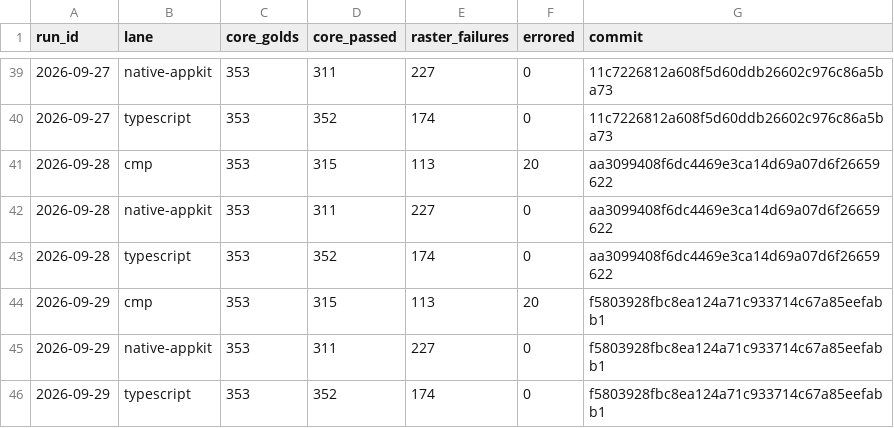
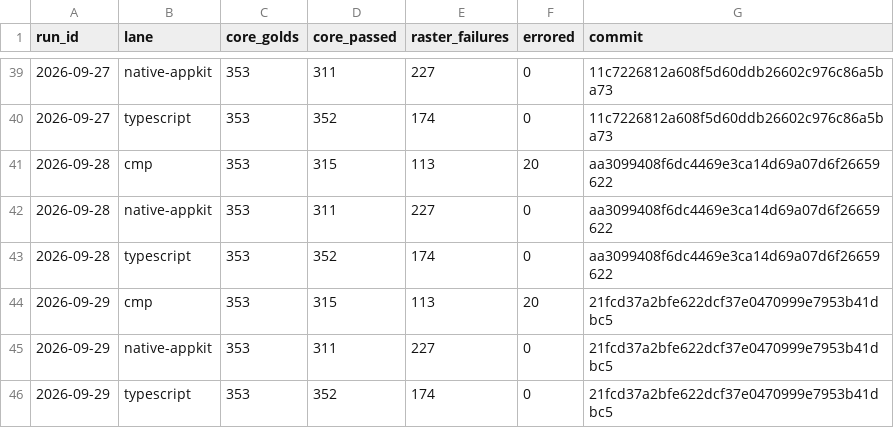
Before and after one commit to yschimke/rc-players, a CSV file: history.csv, drawn as a sheet; only a part is shown, gaps mark what is left out.

```diff
--- a/history.csv
+++ b/history.csv
@@ -43,4 +43,4 @@ run_id,lane,core_golds,core_passed,raster_failures,errored,commit
 2026-09-28,typescript,353,352,174,0,aa3099408f6dc4469e3ca14d69a07d6f26659622
-2026-09-29,cmp,353,315,113,20,f5803928fbc8ea124a71c933714c67a85eefabb1
-2026-09-29,native-appkit,353,311,227,0,f5803928fbc8ea124a71c933714c67a85eefabb1
-2026-09-29,typescript,353,352,174,0,f5803928fbc8ea124a71c933714c67a85eefabb1
+2026-09-29,cmp,353,315,113,20,21fcd37a2bfe622dcf37e0470999e7953b41dbc5
+2026-09-29,native-appkit,353,311,227,0,21fcd37a2bfe622dcf37e0470999e7953b41dbc5
+2026-09-29,typescript,353,352,174,0,21fcd37a2bfe622dcf37e0470999e7953b41dbc5
```
Also changed, not shown: 2 other files.
